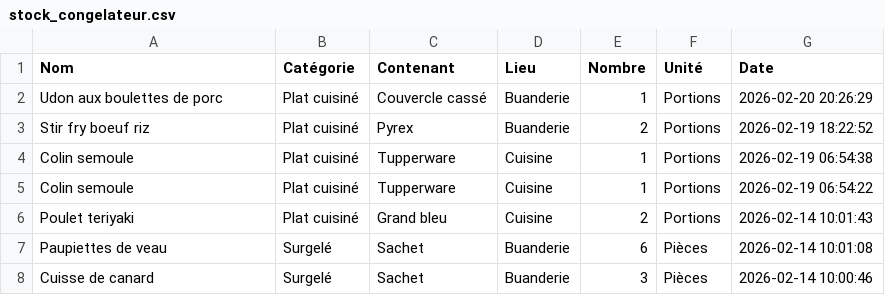
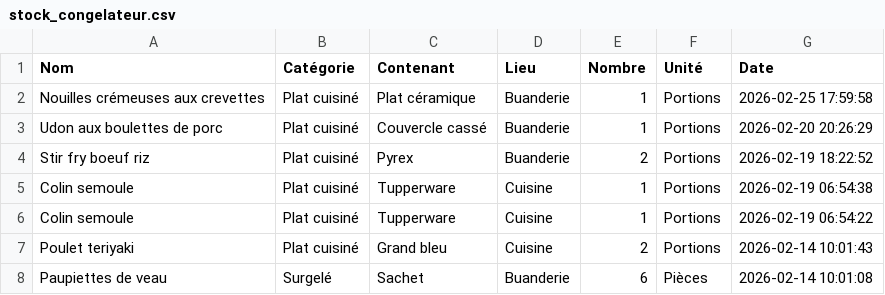
Before and after one commit to stephane0254-png/Congelateurs, a CSV file: stock_congelateur.csv, drawn as a sheet; only a part is shown; the shorter side is filled out with more unchanged rows.

Commit message:
Ajout Nouilles crémeuses aux crevettes

```diff
--- a/stock_congelateur.csv
+++ b/stock_congelateur.csv
@@ -1,2 +1,3 @@
 Nom,Catégorie,Contenant,Lieu,Nombre,Unité,Date
+Nouilles crémeuses aux crevettes,Plat cuisiné,Plat céramique,Buanderie,1,Portions,2026-02-25 17:59:58
 Udon aux boulettes de porc,Plat cuisiné,Couvercle cassé,Buanderie,1,Portions,2026-02-20 20:26:29
```
